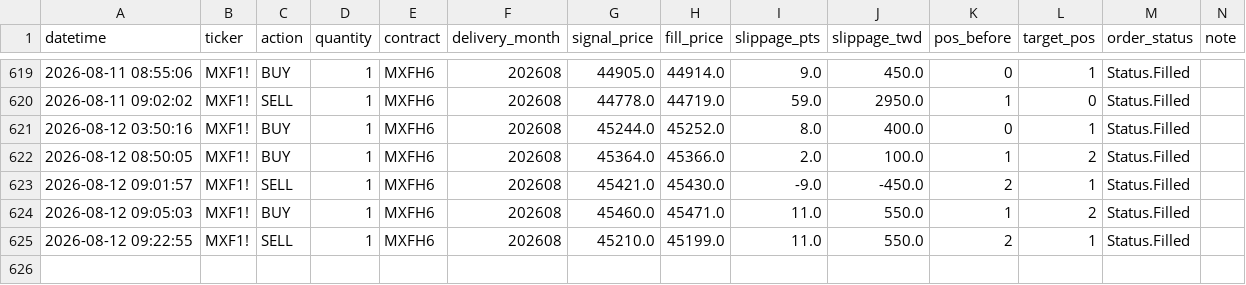
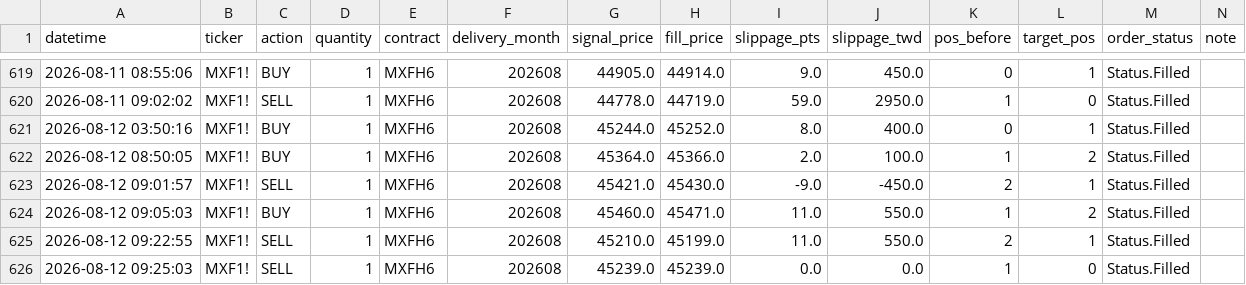
Before and after one commit to KevinYang515/trading-dashboard, a CSV file: logs/trade_records.csv, drawn as a sheet; only a part is shown, gaps mark what is left out.

```diff
--- a/logs/trade_records.csv
+++ b/logs/trade_records.csv
@@ -625 +625,2 @@
 2026-08-12 09:22:55,MXF1!,SELL,1,MXFH6,202608,45210.0,45199.0,11.0,550.0,2,1,Status.Filled,
+2026-08-12 09:25:03,MXF1!,SELL,1,MXFH6,202608,45239.0,45239.0,0.0,0.0,1,0,Status.Filled,
```
Also changed, not shown: logs/webhook_raw.csv.
